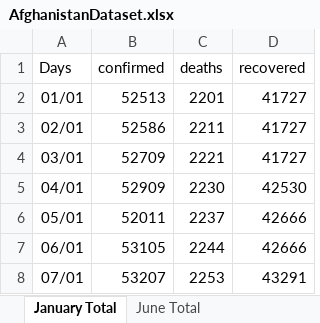
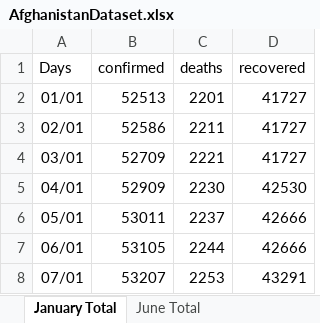
Before and after one commit to Maddonkey77/DataScience-Assessment-1, an Excel workbook: AfghanistanDataset.xlsx, sheet January Total, drawn as a sheet; only a part is shown; values as stored, in another font and other column widths than the file's, no borders; charts and pictures not drawn; the diff names each change by its address in the sheet, - before the commit and + after, or states it on an @@ line.

```diff
--- a/AfghanistanDataset.xlsx (sheet January Total)
+++ b/AfghanistanDataset.xlsx (sheet January Total)
-B6 (confirmed): 52011
+B6 (confirmed): 53011
```
Also changed, not shown: charts or pictures, 1 other file.
